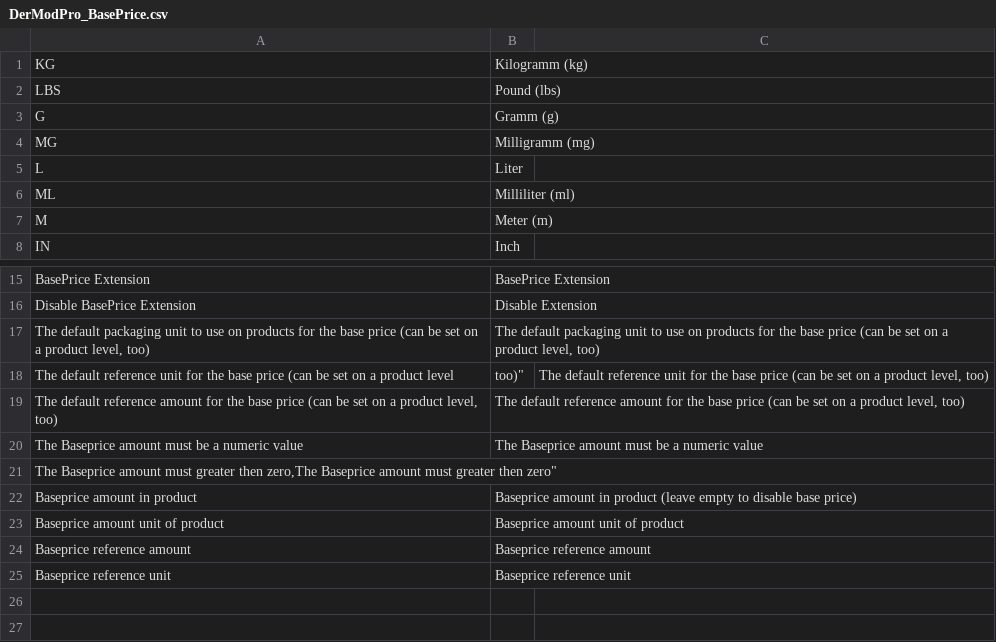
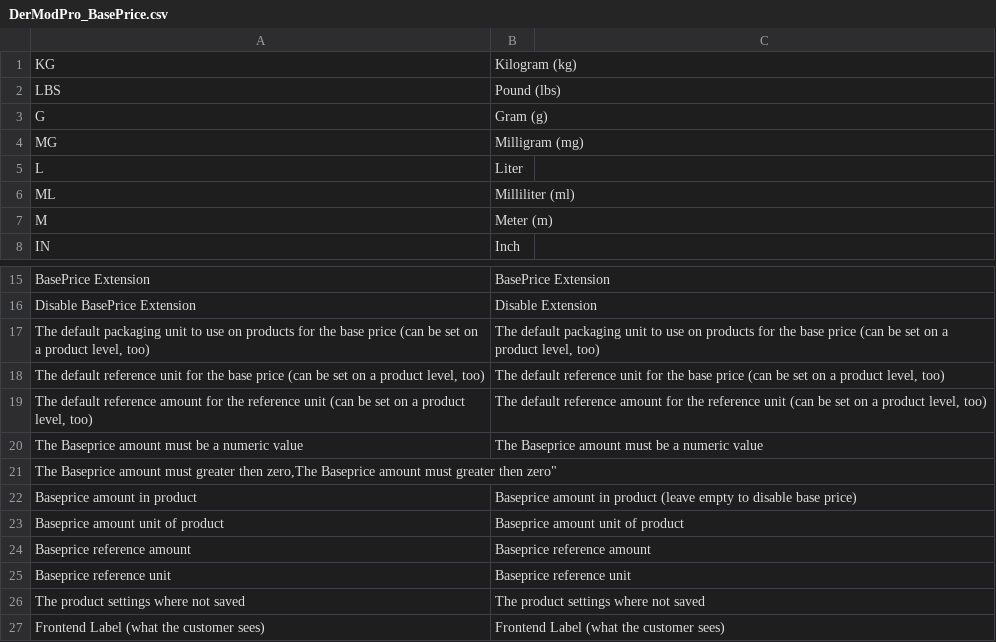
Before and after one commit to steffen-wirth/DMP_BasePrice, a CSV file: locale/en_US/DerModPro_BasePrice.csv, drawn as a sheet; only a part is shown, gaps mark what is left out.

```diff
--- a/locale/en_US/DerModPro_BasePrice.csv
+++ b/locale/en_US/DerModPro_BasePrice.csv
@@ -1,5 +1,5 @@
-"KG","Kilogramm (kg)"
+"KG","Kilogram (kg)"
 "LBS","Pound (lbs)"
-"G","Gramm (g)"
-"MG","Milligramm (mg)"
+"G","Gram (g)"
+"MG","Milligram (mg)"
 "L","Liter"
@@ -17,4 +17,4 @@
 "The default packaging unit to use on products for the base price (can be set on a product level, too)","The default packaging unit to use on products for the base price (can be set on a product level, too)"
-The default reference unit for the base price (can be set on a product level, too)","The default reference unit for the base price (can be set on a product level, too)"
-"The default reference amount for the base price (can be set on a product level, too)","The default reference amount for the base price (can be set on a product level, too)"
+"The default reference unit for the base price (can be set on a product level, too)","The default reference unit for the base price (can be set on a product level, too)"
+"The default reference amount for the reference unit (can be set on a product level, too)","The default reference amount for the reference unit (can be set on a product level, too)"
 "The Baseprice amount must be a numeric value","The Baseprice amount must be a numeric value"
@@ -25 +25,3 @@ The default reference unit for the base price (can be set on a product level, to
 "Baseprice reference unit","Baseprice reference unit"
+"The product settings where not saved","The product settings where not saved"
+"Frontend Label (what the customer sees)","Frontend Label (what the customer sees)"
```
Also changed, not shown: locale/de_DE/DerModPro_BasePrice.csv, 7 other files.
